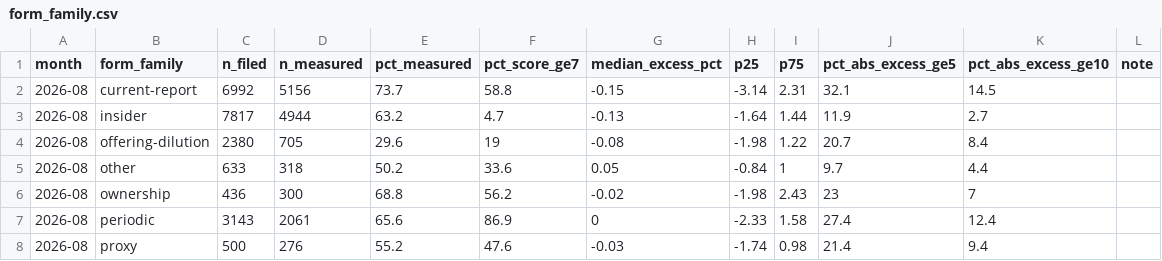
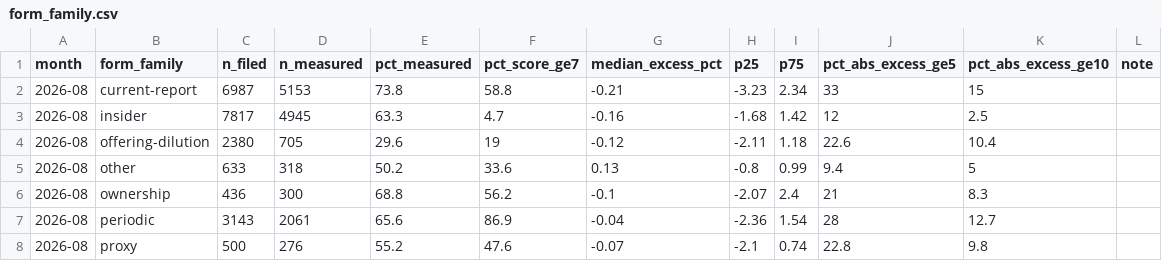
Before and after one commit to WiseekAI/wiseek-datasets, a CSV file: data/2026-08/form_family.csv, drawn as a sheet.

```diff
--- a/data/2026-08/form_family.csv
+++ b/data/2026-08/form_family.csv
@@ -1,8 +1,8 @@
 month,form_family,n_filed,n_measured,pct_measured,pct_score_ge7,median_excess_pct,p25,p75,pct_abs_excess_ge5,pct_abs_excess_ge10,note
-2026-08,current-report,6992,5156,73.7,58.8,-0.15,-3.14,2.31,32.1,14.5,
-2026-08,insider,7817,4944,63.2,4.7,-0.13,-1.64,1.44,11.9,2.7,
-2026-08,offering-dilution,2380,705,29.6,19,-0.08,-1.98,1.22,20.7,8.4,
-2026-08,other,633,318,50.2,33.6,0.05,-0.84,1,9.7,4.4,
-2026-08,ownership,436,300,68.8,56.2,-0.02,-1.98,2.43,23,7,
-2026-08,periodic,3143,2061,65.6,86.9,0,-2.33,1.58,27.4,12.4,
-2026-08,proxy,500,276,55.2,47.6,-0.03,-1.74,0.98,21.4,9.4,
+2026-08,current-report,6987,5153,73.8,58.8,-0.21,-3.23,2.34,33,15,
+2026-08,insider,7817,4945,63.3,4.7,-0.16,-1.68,1.42,12,2.5,
+2026-08,offering-dilution,2380,705,29.6,19,-0.12,-2.11,1.18,22.6,10.4,
+2026-08,other,633,318,50.2,33.6,0.13,-0.8,0.99,9.4,5,
+2026-08,ownership,436,300,68.8,56.2,-0.1,-2.07,2.4,21,8.3,
+2026-08,periodic,3143,2061,65.6,86.9,-0.04,-2.36,1.54,28,12.7,
+2026-08,proxy,500,276,55.2,47.6,-0.07,-2.1,0.74,22.8,9.8,
```
Also changed, not shown: data/2026-08/impact_by_score.csv, data/2026-08/score_x_mcap.csv, 25 other files.
